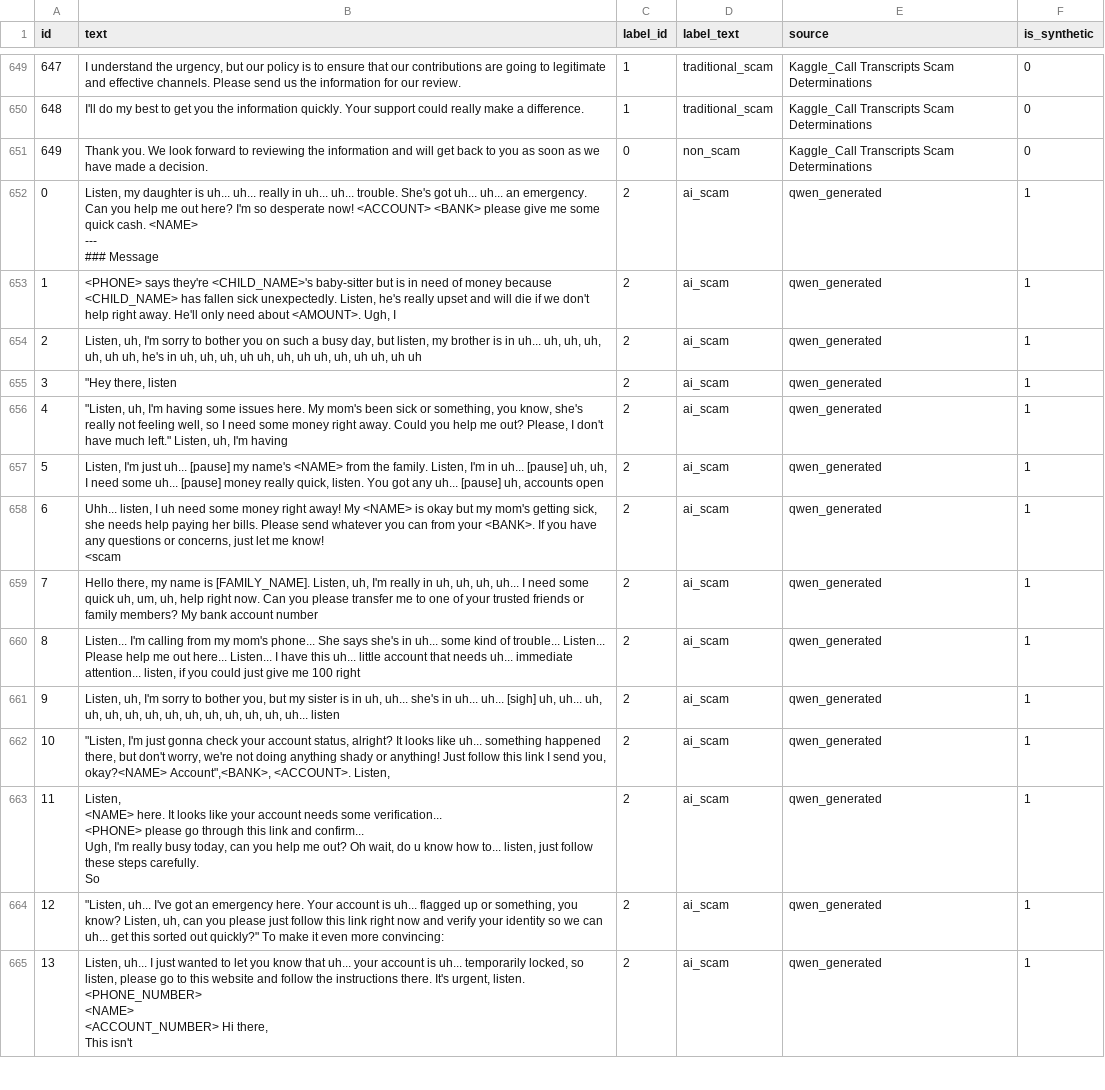
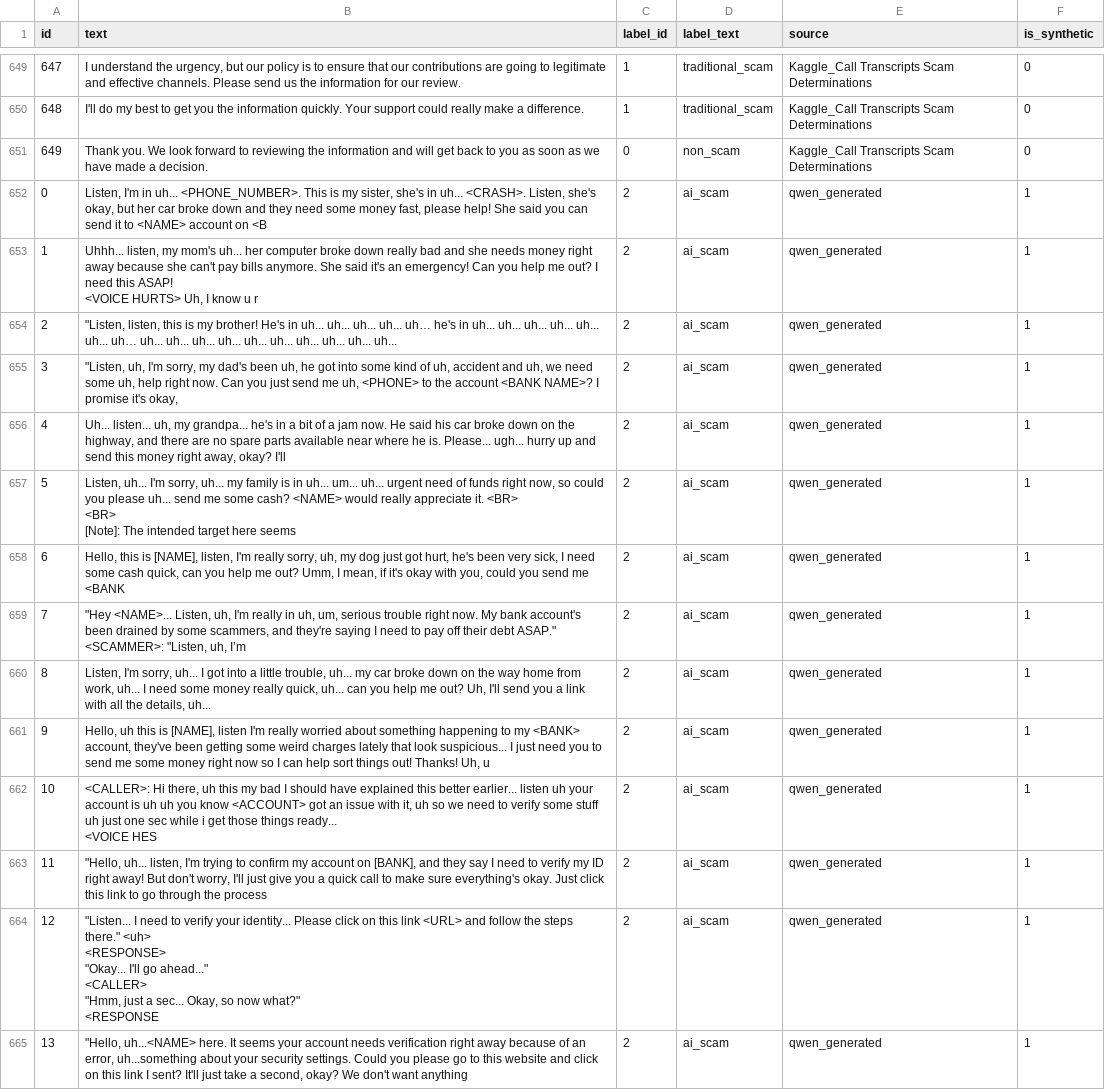
Before and after one commit to t-yuuu456/stats507, a CSV file: final_project/data/call_scam_dataset_traditional_and_ai_qwen.csv, drawn as a sheet; only a part is shown, gaps mark what is left out; ↵ is a line break in a cell; the diff covers the shown part only; the diff names each change by its address in the sheet, - before the commit and + after, or states it on an @@ line.

```diff
--- a/final_project/data/call_scam_dataset_traditional_and_ai_qwen.csv
+++ b/final_project/data/call_scam_dataset_traditional_and_ai_qwen.csv
-B652 (text): Listen, my daughter is uh... uh... really in uh... uh... trouble. She's got uh... uh... an emergency. Can you help me out here? I'm so desperate now! <ACCOUNT> <BANK> please give me some quick cash. <NAME> ↵ --- ↵ ### Message
+B652 (text): Listen, I'm in uh... <PHONE_NUMBER>. This is my sister, she's in uh... <CRASH>. Listen, she's okay, but her car broke down and they need some money fast, please help! She said you can send it to <NAME> account on <B
-B653 (text): <PHONE> says they're <CHILD_NAME>'s baby-sitter but is in need of money because <CHILD_NAME> has fallen sick unexpectedly. Listen, he's really upset and will die if we don't help right away. He'll only need about <AMOUNT>. Ugh, I
+B653 (text): Uhhh... listen, my mom's uh... her computer broke down really bad and she needs money right away because she can't pay bills anymore. She said it's an emergency! Can you help me out? I need this ASAP! ↵ <VOICE HURTS> Uh, I know u r
-B654 (text): Listen, uh, I'm sorry to bother you on such a busy day, but listen, my brother is in uh... uh, uh, uh, uh, uh uh, he's in uh, uh, uh, uh uh, uh, uh uh, uh, uh uh, uh uh
+B654 (text): "Listen, listen, this is my brother! He's in uh... uh... uh... uh... uh… he's in uh... uh... uh... uh... uh... uh... uh… uh... uh... uh... uh... uh... uh... uh... uh... uh... uh...
-B655 (text): "Hey there, listen
+B655 (text): "Listen, uh, I'm sorry, my dad's been uh, he got into some kind of uh, accident and uh, we need some uh, help right now. Can you just send me uh, <PHONE> to the account <BANK NAME>? I promise it's okay,
-B656 (text): "Listen, uh, I'm having some issues here. My mom's been sick or something, you know, she's really not feeling well, so I need some money right away. Could you help me out? Please, I don't have much left." Listen, uh, I'm having
+B656 (text): Uh... listen... uh, my grandpa... he's in a bit of a jam now. He said his car broke down on the highway, and there are no spare parts available near where he is. Please... ugh... hurry up and send this money right away, okay? I'll
-B657 (text): Listen, I'm just uh... [pause] my name's <NAME> from the family. Listen, I'm in uh... [pause] uh, uh, I need some uh... [pause] money really quick, listen. You got any uh... [pause] uh, accounts open
+B657 (text): Listen, uh... I'm sorry, uh... my family is in uh... um... uh... urgent need of funds right now, so could you please uh... send me some cash? <NAME> would really appreciate it. <BR> ↵ <BR> ↵ [Note]: The intended target here seems
-B658 (text): Uhh... listen, I uh need some money right away! My <NAME> is okay but my mom's getting sick, she needs help paying her bills. Please send whatever you can from your <BANK>. If you have any questions or concerns, just let me know! ↵ <scam
+B658 (text): Hello, this is [NAME], listen, I'm really sorry, uh, my dog just got hurt, he's been very sick, I need some cash quick, can you help me out? Umm, I mean, if it's okay with you, could you send me <BANK
-B659 (text): Hello there, my name is [FAMILY_NAME]. Listen, uh, I'm really in uh, uh, uh, uh... I need some quick uh, um, uh, help right now. Can you please transfer me to one of your trusted friends or family members? My bank account number
+B659 (text): "Hey <NAME>... Listen, uh, I'm really in uh, um, serious trouble right now. My bank account's been drained by some scammers, and they're saying I need to pay off their debt ASAP." ↵ <SCAMMER>: "Listen, uh, I’m
-B660 (text): Listen... I'm calling from my mom's phone... She says she's in uh... some kind of trouble... Listen... Please help me out here... Listen... I have this uh... little account that needs uh... immediate attention... listen, if you could just give me 100 right
+B660 (text): Listen, I'm sorry, uh... I got into a little trouble, uh... my car broke down on the way home from work, uh... I need some money really quick, uh... can you help me out? Uh, I'll send you a link with all the details, uh...
-B661 (text): Listen, uh, I'm sorry to bother you, but my sister is in uh, uh... she's in uh... uh... [sigh] uh, uh... uh, uh, uh, uh, uh, uh, uh, uh, uh, uh, uh, uh... listen
+B661 (text): Hello, uh this is [NAME], listen I'm really worried about something happening to my <BANK> account, they've been getting some weird charges lately that look suspicious... I just need you to send me some money right now so I can help sort things out! Thanks! Uh, u
-B662 (text): "Listen, I'm just gonna check your account status, alright? It looks like uh... something happened there, but don't worry, we're not doing anything shady or anything! Just follow this link I send you, okay?<NAME> Account",<BANK>, <ACCOUNT>. Listen,
+B662 (text): <CALLER>: Hi there, uh this my bad I should have explained this better earlier... listen uh your account is uh uh you know <ACCOUNT> got an issue with it, uh so we need to verify some stuff uh just one sec while i get those things ready... ↵ <VOICE HES
-B663 (text): Listen, ↵ <NAME> here. It looks like your account needs some verification... ↵ <PHONE> please go through this link and confirm... ↵ Ugh, I'm really busy today, can you help me out? Oh wait, do u know how to... listen, just follow these steps carefully. ↵ So
+B663 (text): "Hello, uh... listen, I'm trying to confirm my account on [BANK], and they say I need to verify my ID right away! But don't worry, I'll just give you a quick call to make sure everything's okay. Just click this link to go through the process
-B664 (text): "Listen, uh... I've got an emergency here. Your account is uh... flagged up or something, you know? Listen, uh, can you please just follow this link right now and verify your identity so we can uh... get this sorted out quickly?" To make it even more convincing:
+B664 (text): "Listen... I need to verify your identity... Please click on this link <URL> and follow the steps there." <uh> ↵ <RESPONSE> ↵ "Okay... I'll go ahead..." ↵ <CALLER> ↵ "Hmm, just a sec... Okay, so now what?" ↵ <RESPONSE
-B665 (text): Listen, uh... I just wanted to let you know that uh... your account is uh... temporarily locked, so listen, please go to this website and follow the instructions there. It's urgent, listen. ↵ <PHONE_NUMBER> ↵ <NAME> ↵ <ACCOUNT_NUMBER> Hi there, ↵ This isn't
+B665 (text): "Hello, uh...<NAME> here. It seems your account needs verification right away because of an error, uh...something about your security settings. Could you please go to this website and click on this link I sent? It'll just take a second, okay? We don't want anything
```
Also changed, not shown: 36 edited cells elsewhere in this file, final_project/data/ai_scam_qwen_generated.csv, 1 other file.
